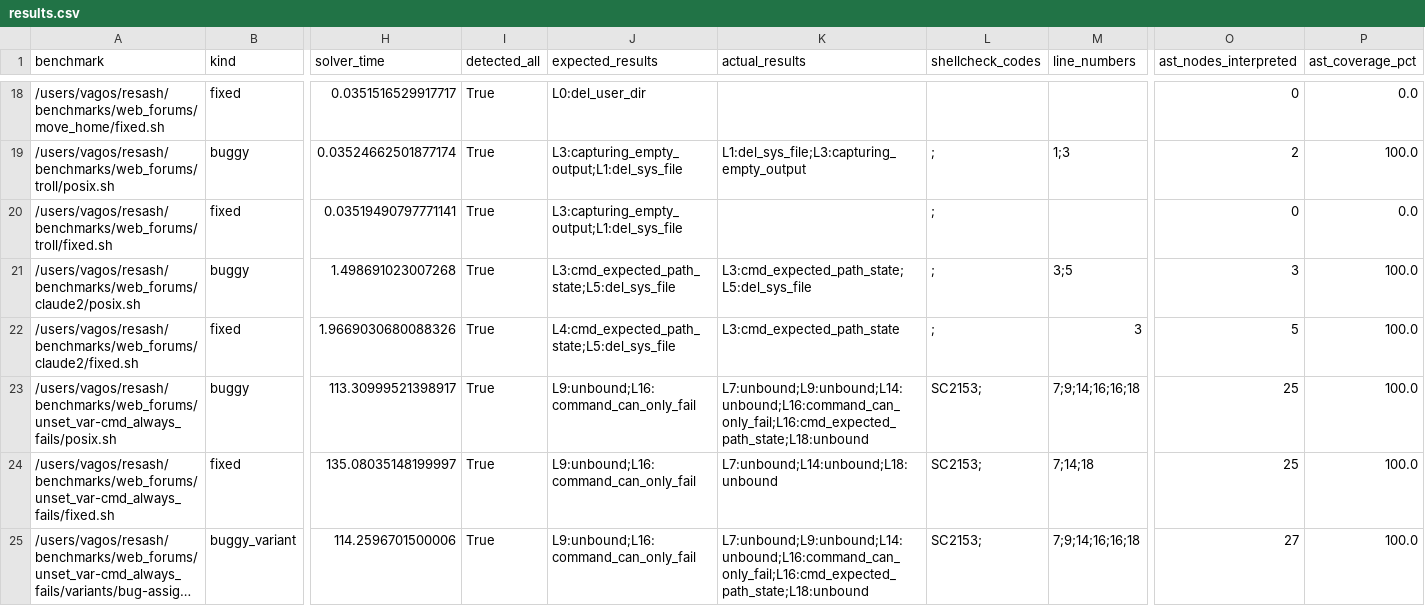
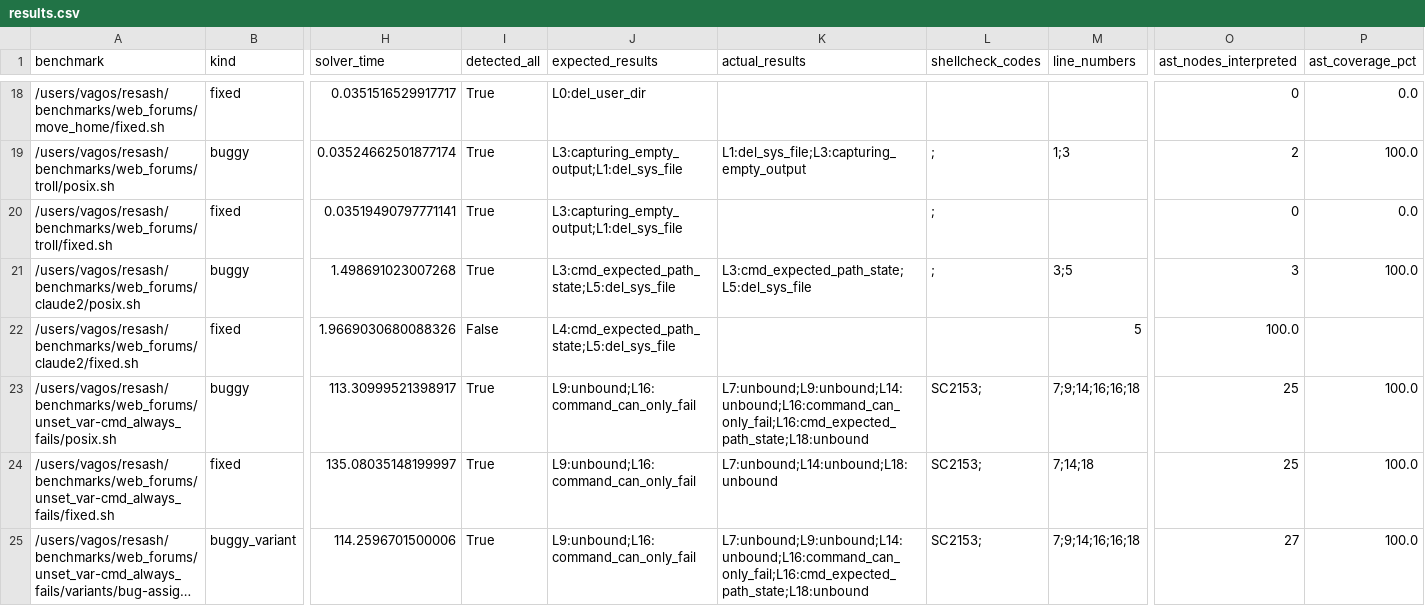
Before and after one commit to atlas-brown/sash, a CSV file: results/results.csv, drawn as a sheet; only a part is shown, gaps mark what is left out; long unchanged cells end in …; the diff names each change by its address in the sheet, - before the commit and + after, or states it on an @@ line.

Commit message:
Fix results
Signed-off-by: Evangelos Lamprou <vagos@lamprou.xyz>

```diff
--- a/results/results.csv
+++ b/results/results.csv
-I22 (detected_all): True
+I22 (detected_all): False
-K22 (actual_results): L3:cmd_expected_path_state
+K22 (actual_results): (empty)
-L22 (shellcheck_codes): ;
+L22 (shellcheck_codes): (empty)
-M22 (line_numbers): 3
+M22 (line_numbers): 5
-O22 (ast_nodes_interpreted): 5
+O22 (ast_nodes_interpreted): 100.0
-P22 (ast_coverage_pct): 100.0
+P22 (ast_coverage_pct): (empty)
```
